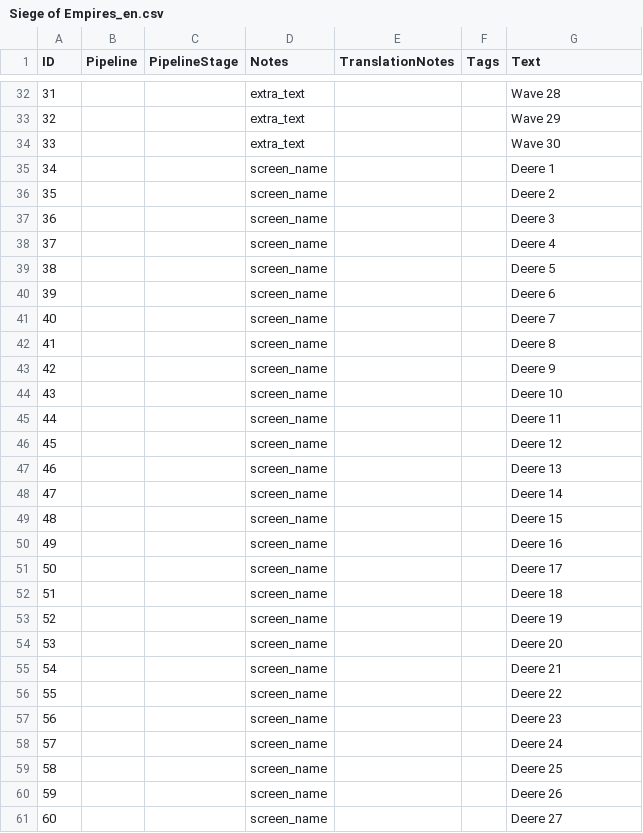
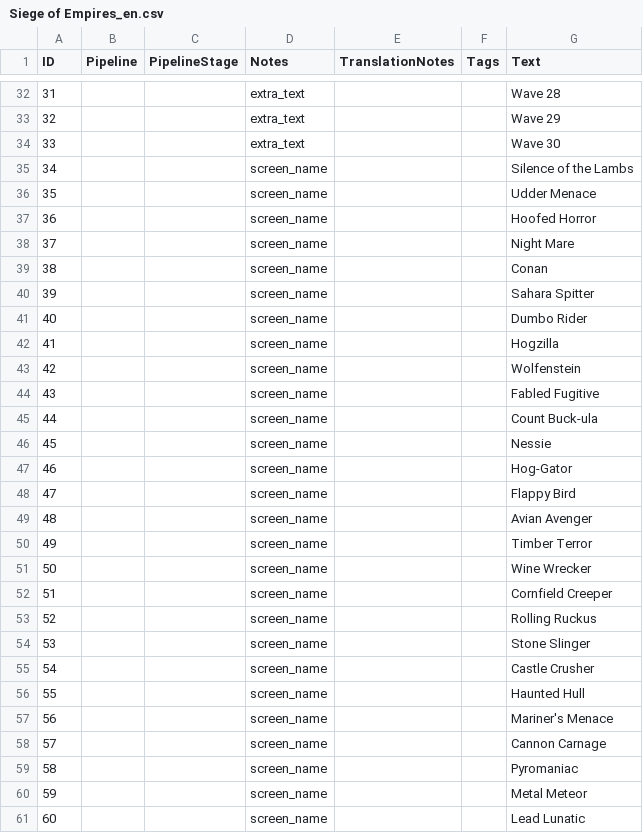
Before and after one commit to speige/AoE4_SiegeOfEmpires, a CSV file: assets/locdb/Siege of Empires_en.csv, drawn as a sheet; only a part is shown, gaps mark what is left out; the diff covers the shown part only.

Commit message:
Give names to creeps

```diff
--- a/assets/locdb/Siege of Empires_en.csv
+++ b/assets/locdb/Siege of Empires_en.csv
@@ -34,28 +34,28 @@
 33,,,extra_text,,,Wave 30
-34,,,screen_name,,,Deere 1
-35,,,screen_name,,,Deere 2
-36,,,screen_name,,,Deere 3
-37,,,screen_name,,,Deere 4
-38,,,screen_name,,,Deere 5
-39,,,screen_name,,,Deere 6
-40,,,screen_name,,,Deere 7
-41,,,screen_name,,,Deere 8
-42,,,screen_name,,,Deere 9
-43,,,screen_name,,,Deere 10
-44,,,screen_name,,,Deere 11
-45,,,screen_name,,,Deere 12
-46,,,screen_name,,,Deere 13
-47,,,screen_name,,,Deere 14
-48,,,screen_name,,,Deere 15
-49,,,screen_name,,,Deere 16
-50,,,screen_name,,,Deere 17
-51,,,screen_name,,,Deere 18
-52,,,screen_name,,,Deere 19
-53,,,screen_name,,,Deere 20
-54,,,screen_name,,,Deere 21
-55,,,screen_name,,,Deere 22
-56,,,screen_name,,,Deere 23
-57,,,screen_name,,,Deere 24
-58,,,screen_name,,,Deere 25
-59,,,screen_name,,,Deere 26
-60,,,screen_name,,,Deere 27
+34,,,screen_name,,,Silence of the Lambs
+35,,,screen_name,,,Udder Menace
+36,,,screen_name,,,Hoofed Horror
+37,,,screen_name,,,Night Mare
+38,,,screen_name,,,Conan
+39,,,screen_name,,,Sahara Spitter
+40,,,screen_name,,,Dumbo Rider
+41,,,screen_name,,,Hogzilla
+42,,,screen_name,,,Wolfenstein
+43,,,screen_name,,,Fabled Fugitive
+44,,,screen_name,,,Count Buck-ula
+45,,,screen_name,,,Nessie
+46,,,screen_name,,,Hog-Gator
+47,,,screen_name,,,Flappy Bird
+48,,,screen_name,,,Avian Avenger
+49,,,screen_name,,,Timber Terror
+50,,,screen_name,,,Wine Wrecker
+51,,,screen_name,,,Cornfield Creeper
+52,,,screen_name,,,Rolling Ruckus
+53,,,screen_name,,,Stone Slinger
+54,,,screen_name,,,Castle Crusher
+55,,,screen_name,,,Haunted Hull
+56,,,screen_name,,,Mariner's Menace
+57,,,screen_name,,,Cannon Carnage
+58,,,screen_name,,,Pyromaniac
+59,,,screen_name,,,Metal Meteor
+60,,,screen_name,,,Lead Lunatic
```
Also changed, not shown: 3 edited cells elsewhere in this file, 4 other files.
